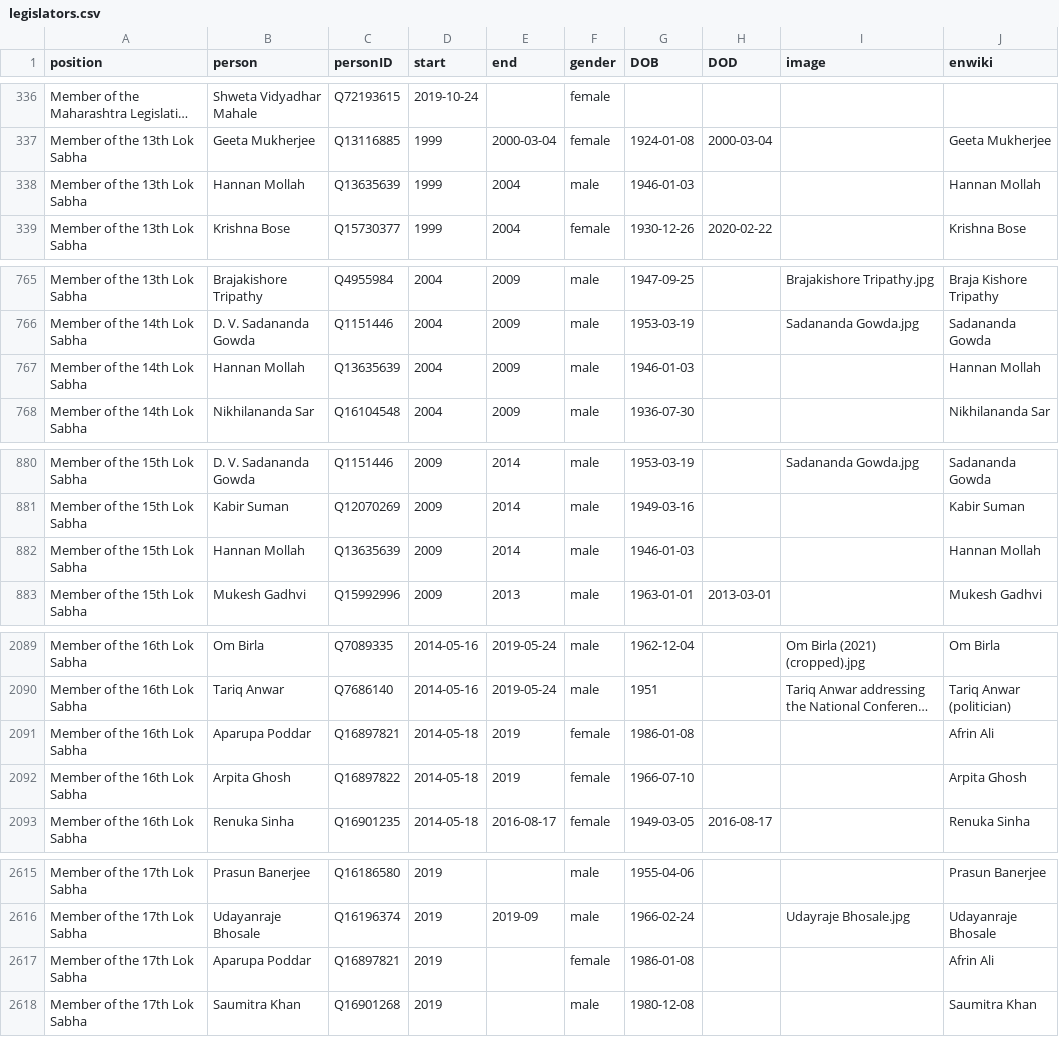
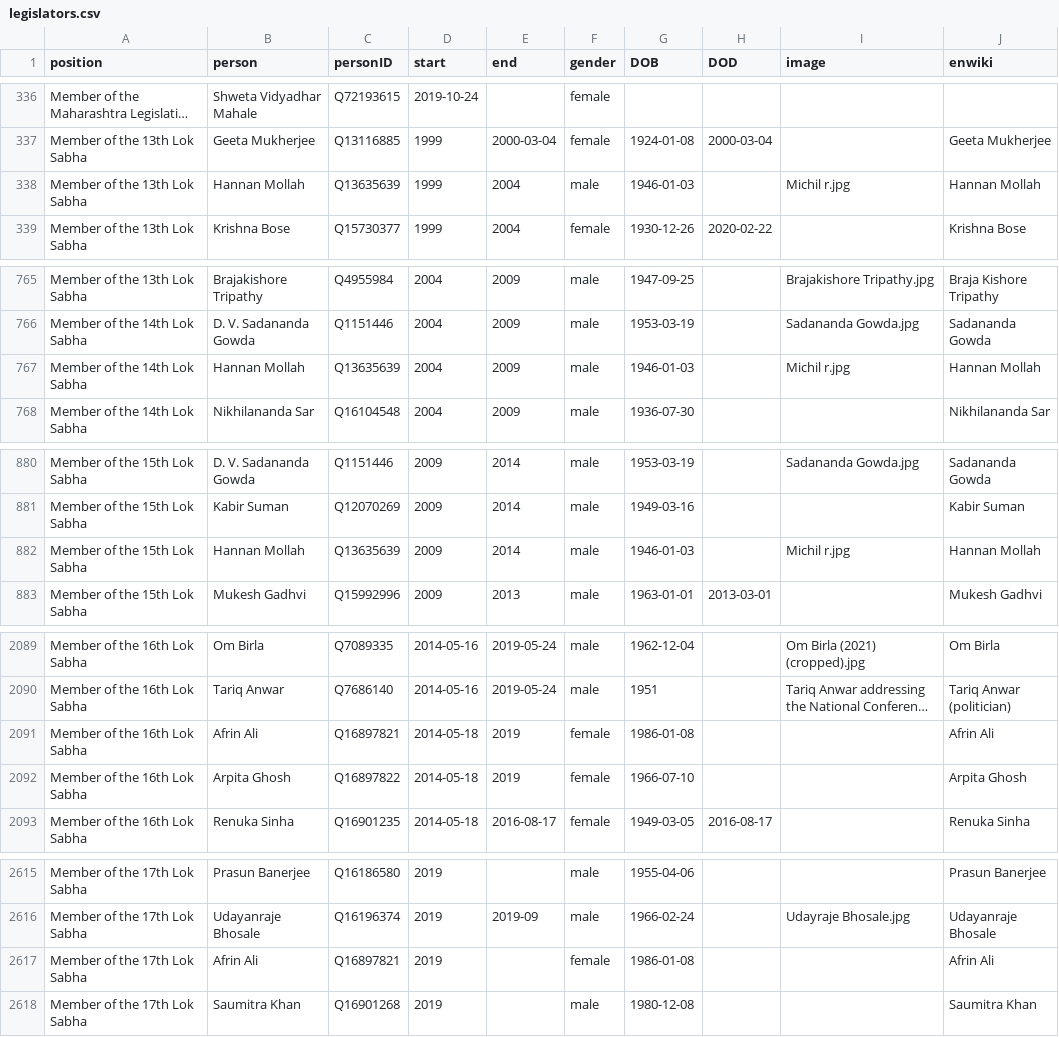
Before and after one commit to every-politician-scrapers/india-ministers, a CSV file: html/legislators.csv, drawn as a sheet; only a part is shown, gaps mark what is left out; long unchanged cells end in …; the diff names each change by its address in the sheet, - before the commit and + after, or states it on an @@ line.

```diff
--- a/html/legislators.csv
+++ b/html/legislators.csv
-I338 (image): (empty)
+I338 (image): Michil r.jpg
-I767 (image): (empty)
+I767 (image): Michil r.jpg
-I882 (image): (empty)
+I882 (image): Michil r.jpg
-B2091 (person): Aparupa Poddar
+B2091 (person): Afrin Ali
-B2617 (person): Aparupa Poddar
+B2617 (person): Afrin Ali
```
Also changed, not shown: html/family.csv.
